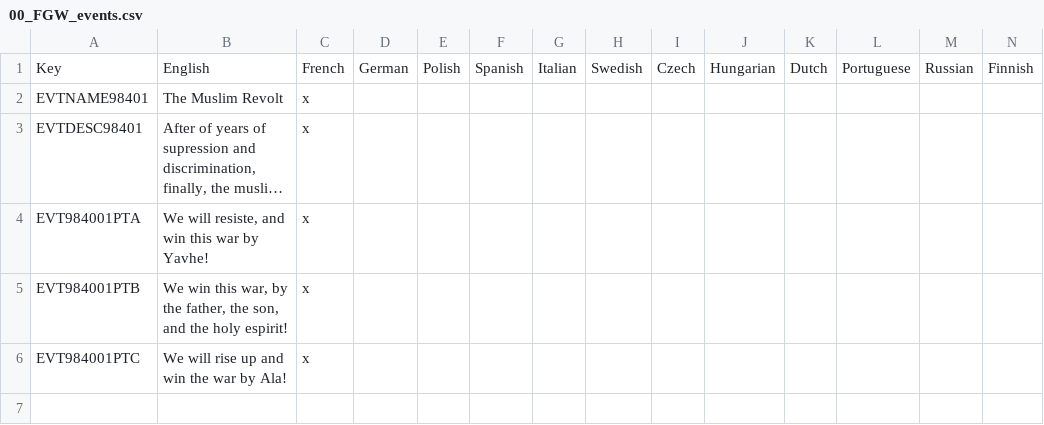
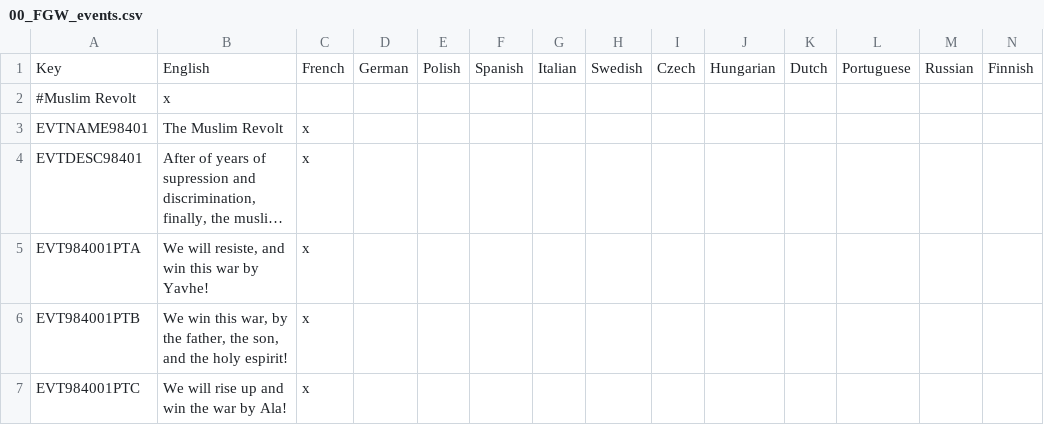
Before and after one commit to C4brit4/Fragmented-World, a CSV file: FGW/localisation/00_FGW_events.csv, drawn as a sheet; only a part is shown; long unchanged cells end in …; the diff covers the shown part only; the diff names each change by its address in the sheet, - before the commit and + after, or states it on an @@ line.

```diff
--- a/FGW/localisation/00_FGW_events.csv
+++ b/FGW/localisation/00_FGW_events.csv
+row 2: #Muslim Revolt | x
```
Also changed, not shown: 37 added rows elsewhere in this file, FGW/localisation/00_FGW_countries.csv, FGW/localisation/00_FGW_decisions.csv, 35 other files.
